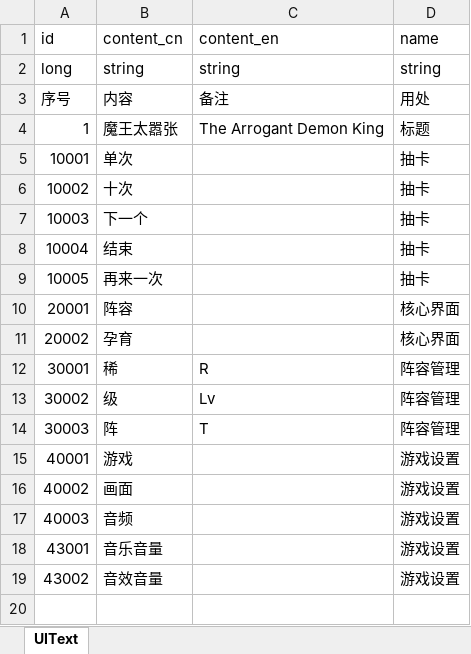
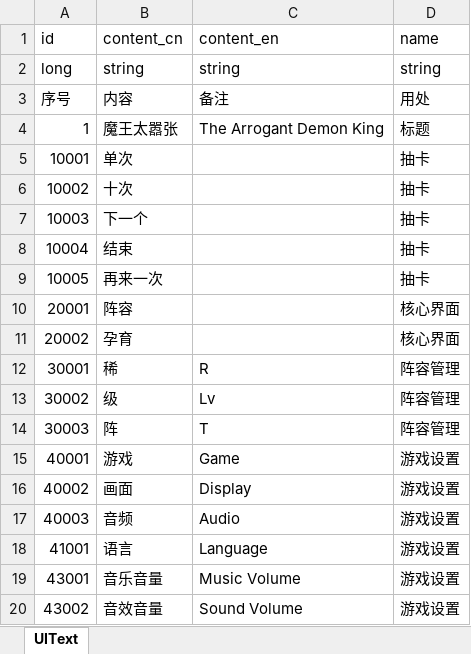
Before and after one commit to wobushiren79/DemonLordRoguelike, an Excel workbook: Demon Lord Roguelike/Assets/Data/Excel/excel_ui_text[UI文本_FrameWork].xlsx, sheet UIText, drawn as a sheet; values as stored, in another font and other column widths than the file's, no borders; addresses are those after the commit; the diff names each change by its address in the sheet, - before the commit and + after, or states it on an @@ line.

Commit message:
游戏设置

```diff
--- a/Demon Lord Roguelike/Assets/Data/Excel/excel_ui_text[UI文本_FrameWork].xlsx (sheet UIText)
+++ b/Demon Lord Roguelike/Assets/Data/Excel/excel_ui_text[UI文本_FrameWork].xlsx (sheet UIText)
-C15 (content_en): (empty)
+C15 (content_en): Game
-C16 (content_en): (empty)
+C16 (content_en): Display
-C17 (content_en): (empty)
+C17 (content_en): Audio
+row 18: 41001 | 语言 | Language | 游戏设置
-C19 (content_en): (empty)
+C19 (content_en): Music Volume
-C20 (content_en): (empty)
+C20 (content_en): Sound Volume
```
Also changed, not shown: 22 other files.
